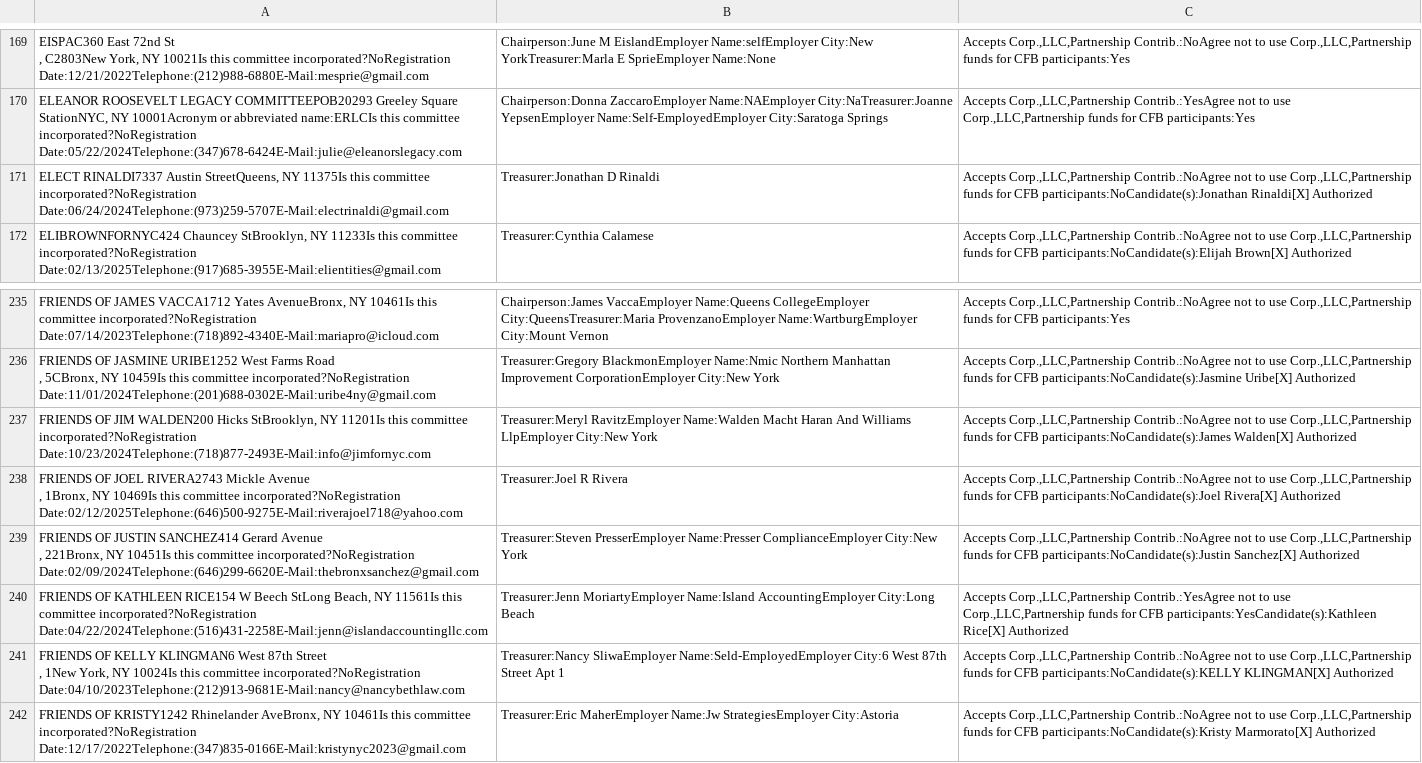
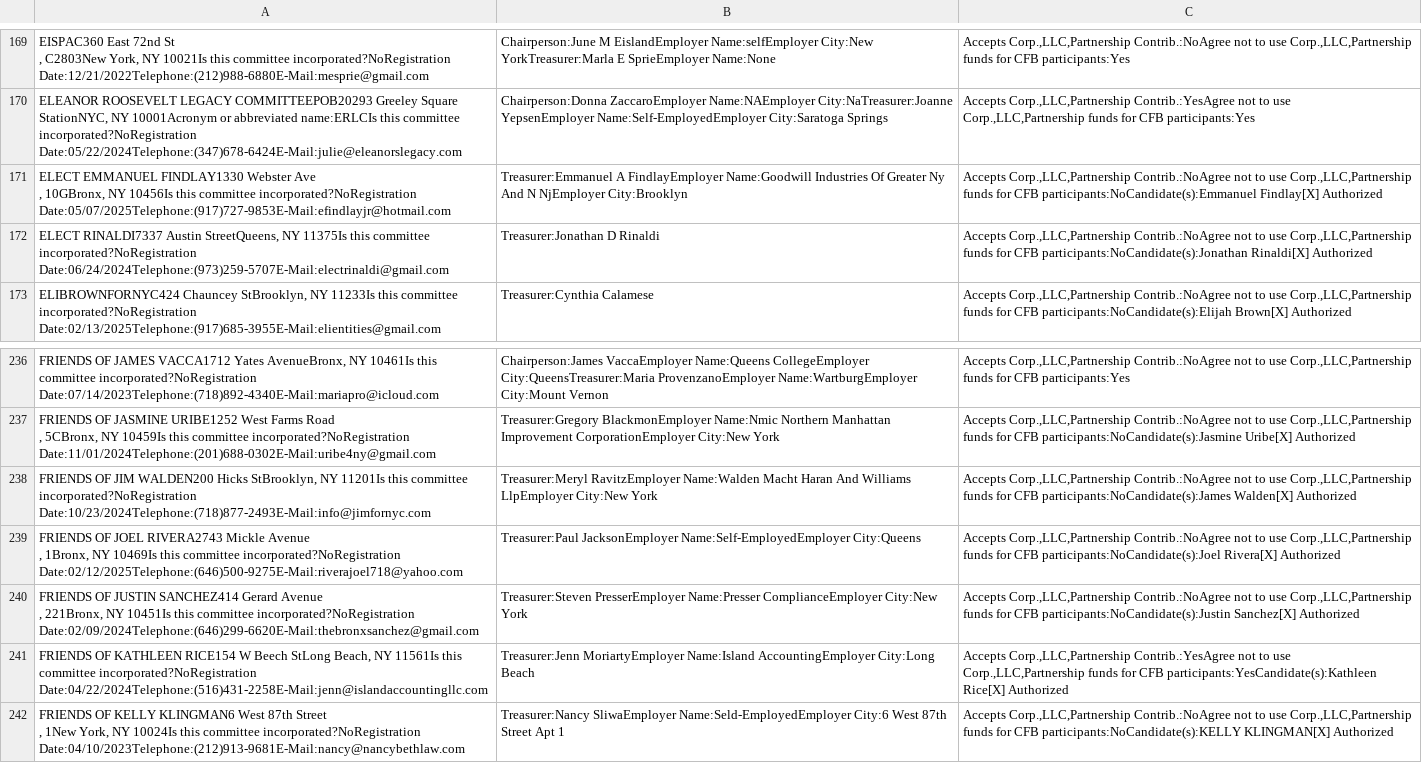
Before and after one commit to fedex1/campaign-tracker, a CSV file: nyccfb_info_public_reports_pclt_25.htm.csv, drawn as a sheet; only a part is shown, gaps mark what is left out; the shorter side is filled out with more unchanged rows.

```diff
--- a/nyccfb_info_public_reports_pclt_25.htm.csv
+++ b/nyccfb_info_public_reports_pclt_25.htm.csv
@@ -264,2 +264,4 @@
 "ELEANOR ROOSEVELT LEGACY COMMITTEEPOB20293  Greeley Square StationNYC, NY 10001Acronym or abbreviated name:ERLCIs this committee incorporated?NoRegistration Date:05/22/2024Telephone:(347)678-6424E-Mail:julie@eleanorslegacy.com",Chairperson:Donna  ZaccaroEmployer Name:NAEmployer City:NaTreasurer:Joanne  YepsenEmployer Name:Self-EmployedEmployer City:Saratoga Springs,"Accepts Corp.,LLC,Partnership Contrib.:YesAgree not to use Corp.,LLC,Partnership funds for CFB participants:Yes"
+"ELECT EMMANUEL FINDLAY1330  Webster Ave
+,  10GBronx, NY 10456Is this committee incorporated?NoRegistration Date:05/07/2025Telephone:(917)727-9853E-Mail:efindlayjr@hotmail.com",Treasurer:Emmanuel A FindlayEmployer Name:Goodwill Industries Of Greater Ny And N NjEmployer City:Brooklyn,"Accepts Corp.,LLC,Partnership Contrib.:NoAgree not to use Corp.,LLC,Partnership funds for CFB participants:NoCandidate(s):Emmanuel Findlay[X] Authorized"
 "ELECT RINALDI7337  Austin StreetQueens, NY 11375Is this committee incorporated?NoRegistration Date:06/24/2024Telephone:(973)259-5707E-Mail:electrinaldi@gmail.com",Treasurer:Jonathan D Rinaldi,"Accepts Corp.,LLC,Partnership Contrib.:NoAgree not to use Corp.,LLC,Partnership funds for CFB participants:NoCandidate(s):Jonathan Rinaldi[X] Authorized"
@@ -358,4 +360,4 @@
 "FRIENDS OF JIM WALDEN200  Hicks StBrooklyn, NY 11201Is this committee incorporated?NoRegistration Date:10/23/2024Telephone:(718)877-2493E-Mail:info@jimfornyc.com",Treasurer:Meryl  RavitzEmployer Name:Walden Macht Haran And Williams LlpEmployer City:New York,"Accepts Corp.,LLC,Partnership Contrib.:NoAgree not to use Corp.,LLC,Partnership funds for CFB participants:NoCandidate(s):James Walden[X] Authorized"
-"FRIENDS OF JOEL RIVERA2743  Mickle Avenue
-,  1Bronx, NY 10469Is this committee incorporated?NoRegistration Date:02/12/2025Telephone:(646)500-9275E-Mail:riverajoel718@yahoo.com",Treasurer:Joel R Rivera,"Accepts Corp.,LLC,Partnership Contrib.:NoAgree not to use Corp.,LLC,Partnership funds for CFB participants:NoCandidate(s):Joel Rivera[X] Authorized"
+"FRIENDS OF JOEL RIVERA2743  Mickle Avenue
+,  1Bronx, NY 10469Is this committee incorporated?NoRegistration Date:02/12/2025Telephone:(646)500-9275E-Mail:riverajoel718@yahoo.com",Treasurer:Paul  JacksonEmployer Name:Self-EmployedEmployer City:Queens,"Accepts Corp.,LLC,Partnership Contrib.:NoAgree not to use Corp.,LLC,Partnership funds for CFB participants:NoCandidate(s):Joel Rivera[X] Authorized"
 "FRIENDS OF JUSTIN SANCHEZ414  Gerard Avenue
```
Also changed, not shown: committees.csv, nyccfb_info_public_reports_candidate_25.htm.csv, 1 other file.
